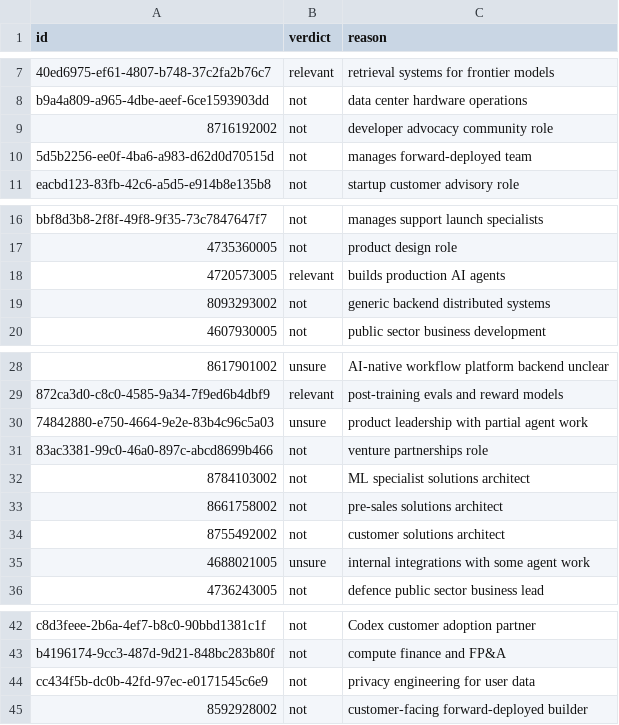
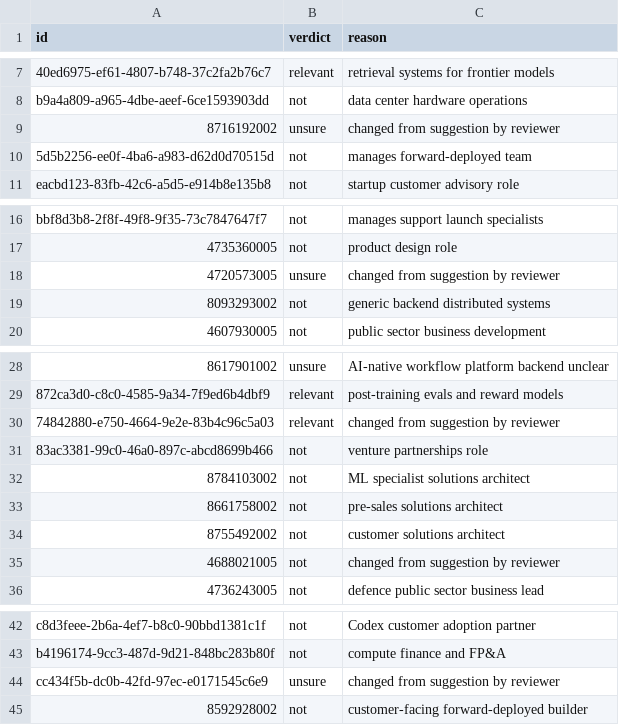
Before and after one commit to nikbearbrown/info-7375-prompt-engineering-for-generative-ai, a CSV file: fall-2026/rithika-s/js3-filter-tool-score/labels/audit_verdicts.csv, drawn as a sheet; only a part is shown, gaps mark what is left out.

```diff
--- a/fall-2026/rithika-s/js3-filter-tool-score/labels/audit_verdicts.csv
+++ b/fall-2026/rithika-s/js3-filter-tool-score/labels/audit_verdicts.csv
@@ -8,3 +8,3 @@ id,verdict,reason
 b9a4a809-a965-4dbe-aeef-6ce1593903dd,not,data center hardware operations
-8716192002,not,developer advocacy community role
+8716192002,unsure,changed from suggestion by reviewer
 5d5b2256-ee0f-4ba6-a983-d62d0d70515d,not,manages forward-deployed team
@@ -17,3 +17,3 @@ bbf8d3b8-2f8f-49f8-9f35-73c7847647f7,not,manages support launch specialists
 4735360005,not,product design role
-4720573005,relevant,builds production AI agents
+4720573005,unsure,changed from suggestion by reviewer
 8093293002,not,generic backend distributed systems
@@ -29,3 +29,3 @@ bbf8d3b8-2f8f-49f8-9f35-73c7847647f7,not,manages support launch specialists
 872ca3d0-c8c0-4585-9a34-7f9ed6b4dbf9,relevant,post-training evals and reward models
-74842880-e750-4664-9e2e-83b4c96c5a03,unsure,product leadership with partial agent work
+74842880-e750-4664-9e2e-83b4c96c5a03,relevant,changed from suggestion by reviewer
 83ac3381-99c0-46a0-897c-abcd8699b466,not,venture partnerships role
@@ -34,3 +34,3 @@ bbf8d3b8-2f8f-49f8-9f35-73c7847647f7,not,manages support launch specialists
 8755492002,not,customer solutions architect
-4688021005,unsure,internal integrations with some agent work
+4688021005,not,changed from suggestion by reviewer
 4736243005,not,defence public sector business lead
@@ -43,3 +43,3 @@ c8d3feee-2b6a-4ef7-b8c0-90bbd1381c1f,not,Codex customer adoption partner
 b4196174-9cc3-487d-9d21-848bc283b80f,not,compute finance and FP&A
-cc434f5b-dc0b-42fd-97ec-e0171545c6e9,not,privacy engineering for user data
+cc434f5b-dc0b-42fd-97ec-e0171545c6e9,unsure,changed from suggestion by reviewer
 8592928002,not,customer-facing forward-deployed builder
```
Also changed, not shown: fall-2026/rithika-s/js3-filter-tool-score/labels/heldout_verdicts.csv, fall-2026/rithika-s/js3-filter-tool-score/labels/review_decisions.csv, 2 other files.
